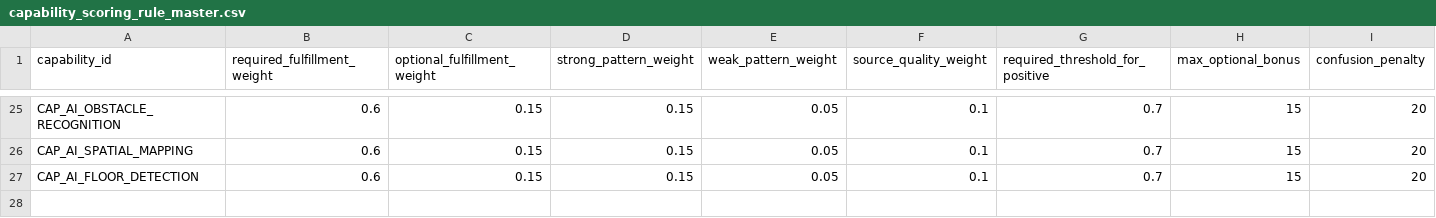
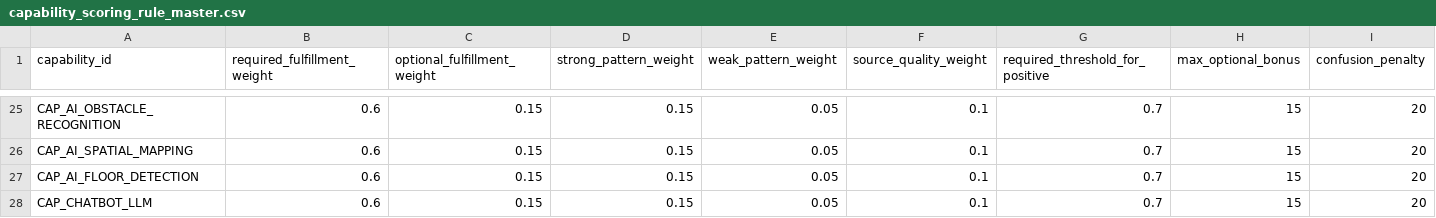
Before and after one commit to yejxjj/EASy, a CSV file: ontology/capability_scoring_rule_master.csv, drawn as a sheet; only a part is shown, gaps mark what is left out; rows hold the shown columns only; the diff names each change by its address in the sheet, - before the commit and + after, or states it on an @@ line.

```diff
--- a/ontology/capability_scoring_rule_master.csv
+++ b/ontology/capability_scoring_rule_master.csv
+row 28: CAP_CHATBOT_LLM | 0.6 | 0.15 | 0.15 | 0.05 | 0.1 | 0.7 | 15 | 20
```
Also changed, not shown: ontology/ai_capability_master.csv, ontology/capability_requirement_master.csv, 2 other files.
